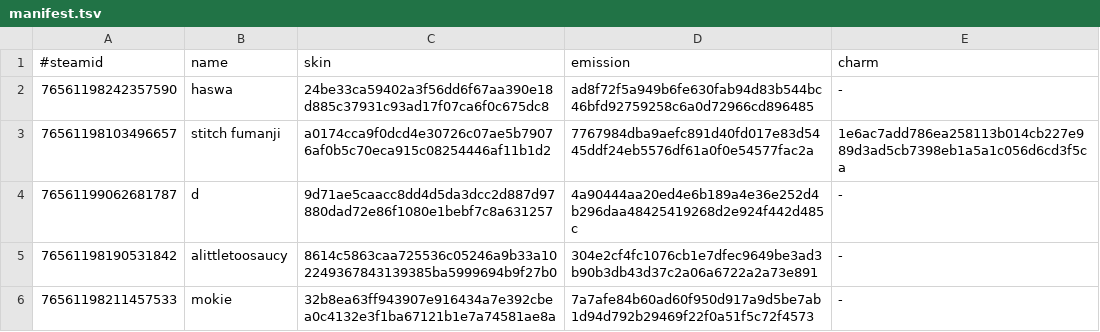
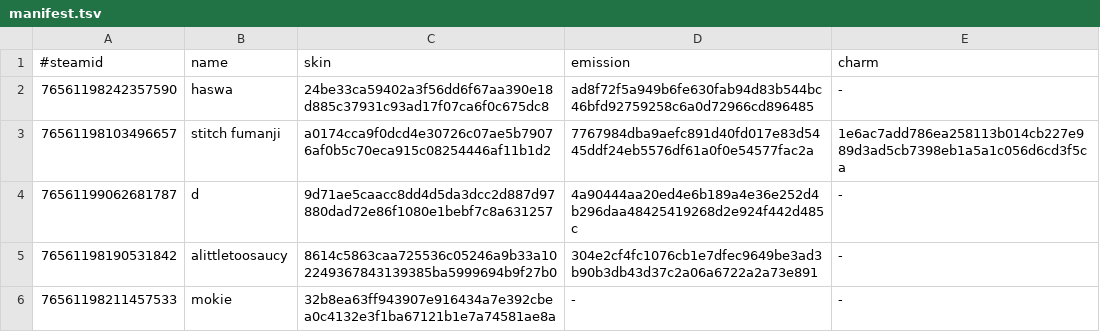
Before and after one commit to d1ll3x3/charm-skins-data, a TSV file: api/manifest.tsv, drawn as a sheet.

Commit message:
Update manifest

```diff
--- a/api/manifest.tsv
+++ b/api/manifest.tsv
@@ -5,2 +5,2 @@
 76561198190531842	alittletoosaucy	8614c5863caa725536c05246a9b33a102249367843139385ba5999694b9f27b0	304e2cf4fc1076cb1e7dfec9649be3ad3b90b3db43d37c2a06a6722a2a73e891	-
-76561198211457533	mokie	32b8ea63ff943907e916434a7e392cbea0c4132e3f1ba67121b1e7a74581ae8a	7a7afe84b60ad60f950d917a9d5be7ab1d94d792b29469f22f0a51f5c72f4573	-
+76561198211457533	mokie	32b8ea63ff943907e916434a7e392cbea0c4132e3f1ba67121b1e7a74581ae8a	-	-
```
